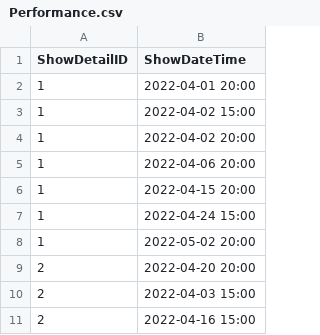
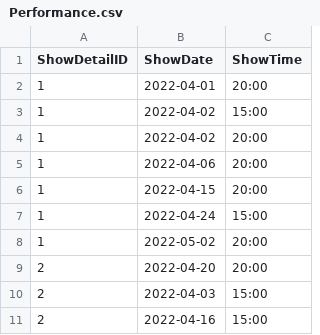
Before and after one commit to dymockb/Aston-Final-Project, a CSV file: Code/database-files/zuleyha-db-files/version2/csv-files/Performance.csv, drawn as a sheet; only a part is shown; removed rows and columns are numbered as before the commit, all else as after; the diff names each change by its address in the sheet, - before the commit and + after, or states it on an @@ line.

Commit message:
fix seat availability for performances

```diff
--- a/Code/database-files/zuleyha-db-files/version2/csv-files/Performance.csv
+++ b/Code/database-files/zuleyha-db-files/version2/csv-files/Performance.csv
-column B (ShowDateTime), rows 2-11: 2022-04-01 20:00 | 2022-04-02 15:00 | 2022-04-02 20:00 | 2022-04-06 20:00 | 2022-04-15 20:00 | 2022-04-24 15:00 | 2022-05-02 20:00 | 2022-04-20 20:00 | 2022-04-03 15:00 | 2022-04-16 15:00
+column B (ShowDate), rows 2-11: 2022-04-01 | 2022-04-02 | 2022-04-02 | 2022-04-06 | 2022-04-15 | 2022-04-24 | 2022-05-02 | 2022-04-20 | 2022-04-03 | 2022-04-16
+column C (ShowTime), rows 2-11: 20:00 | 15:00 | 20:00 | 20:00 | 20:00 | 15:00 | 20:00 | 20:00 | 15:00 | 15:00
```
Also changed, not shown: Code/database-files/zuleyha-db-files/version2/csv-files/Reservation.csv, 9 other files.
